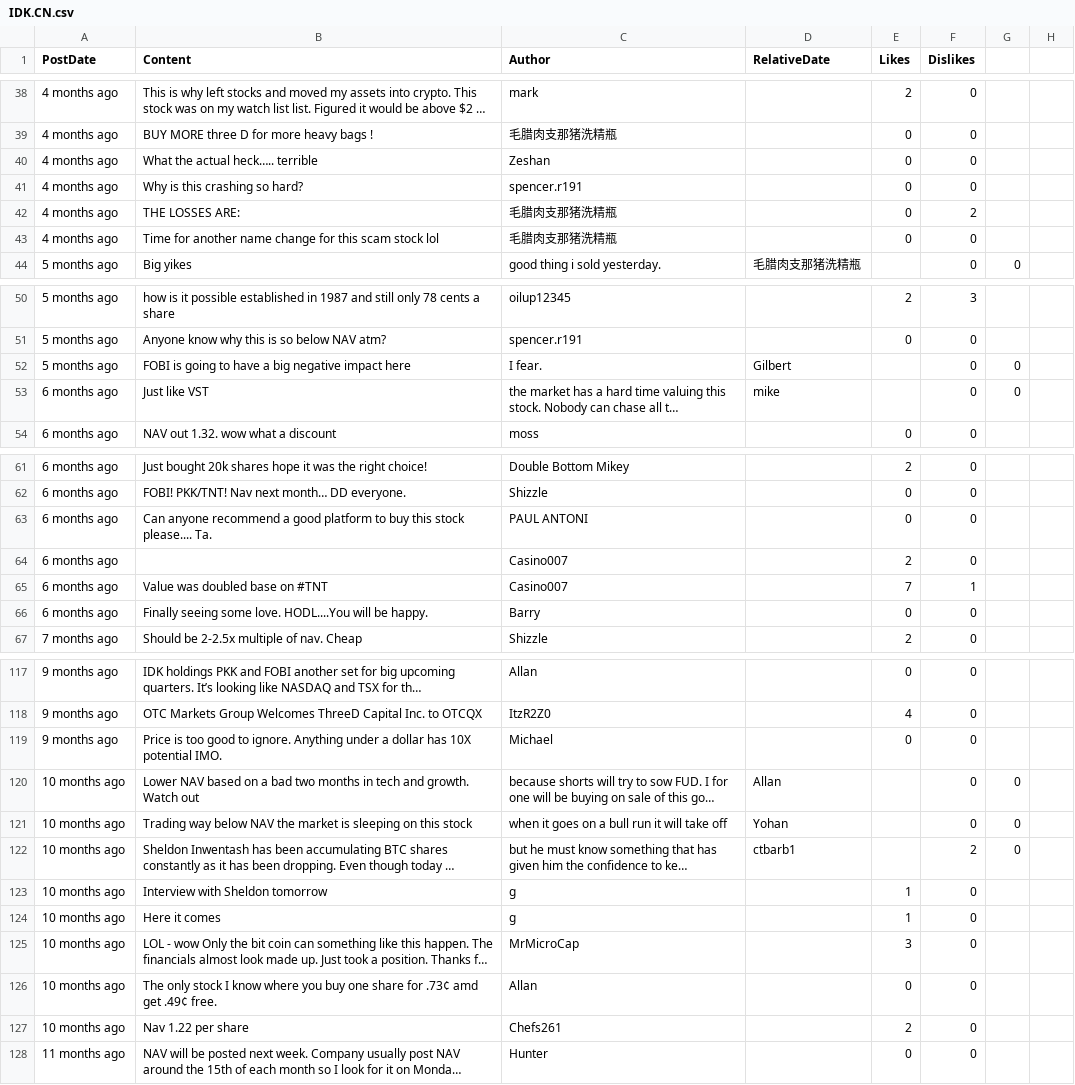
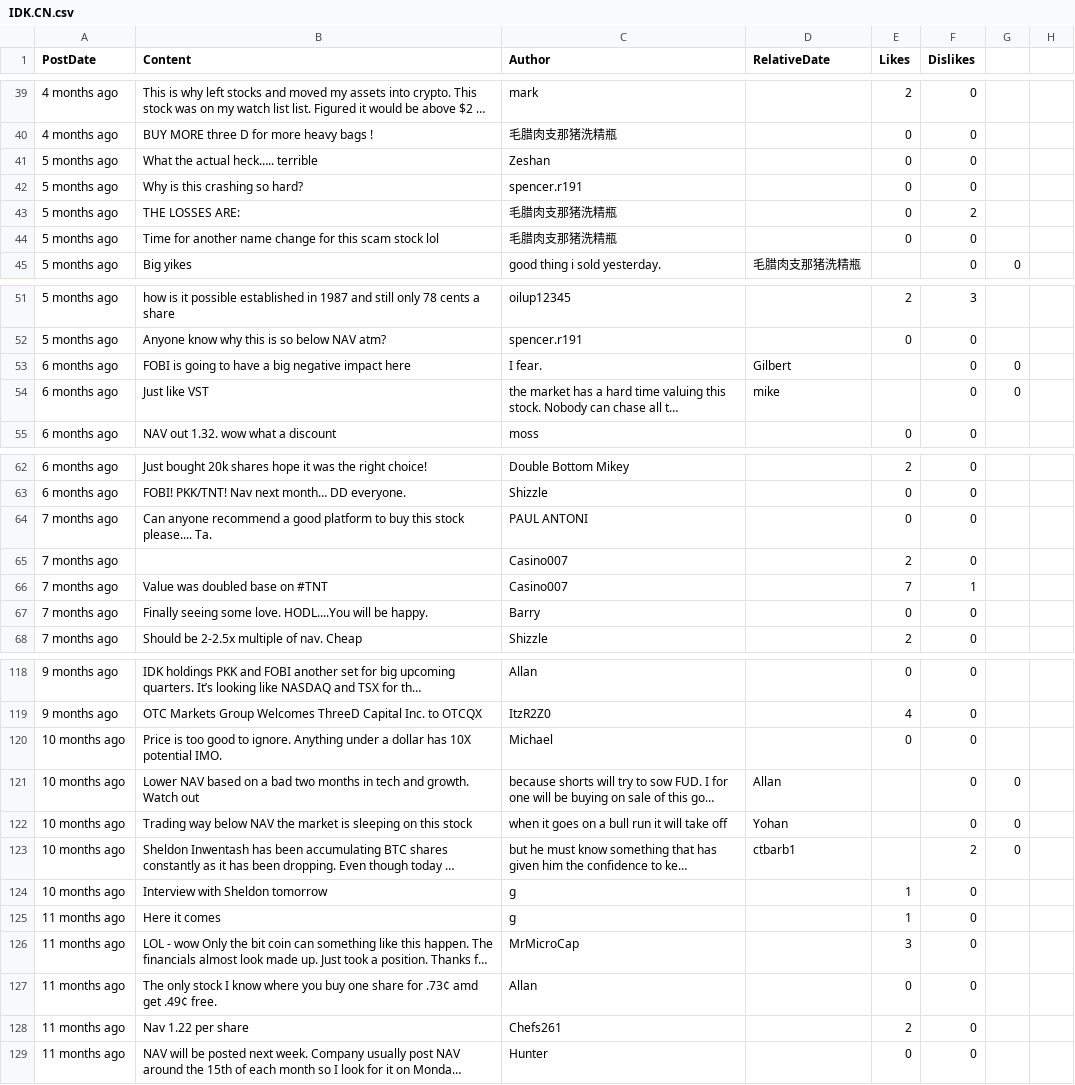
Before and after one commit to dli-invest/conscrap, a CSV file: data/IDK.CN.csv, drawn as a sheet; only a part is shown, gaps mark what is left out; long unchanged cells end in …; addresses are those after the commit; the diff covers the shown part only; the diff names each change by its address in the sheet, - before the commit and + after, or states it on an @@ line.

```diff
--- a/data/IDK.CN.csv
+++ b/data/IDK.CN.csv
-A41:A44 (PostDate): 4 months ago
+A41:A44 (PostDate): 5 months ago
-A53 (PostDate): 5 months ago
+A53 (PostDate): 6 months ago
-A64:A67 (PostDate): 6 months ago
+A64:A67 (PostDate): 7 months ago
-A120 (PostDate): 9 months ago
+A120 (PostDate): 10 months ago
-A125:A128 (PostDate): 10 months ago
+A125:A128 (PostDate): 11 months ago
```
Also changed, not shown: 1 added row and 24 edited cells elsewhere in this file, 1 other file.
